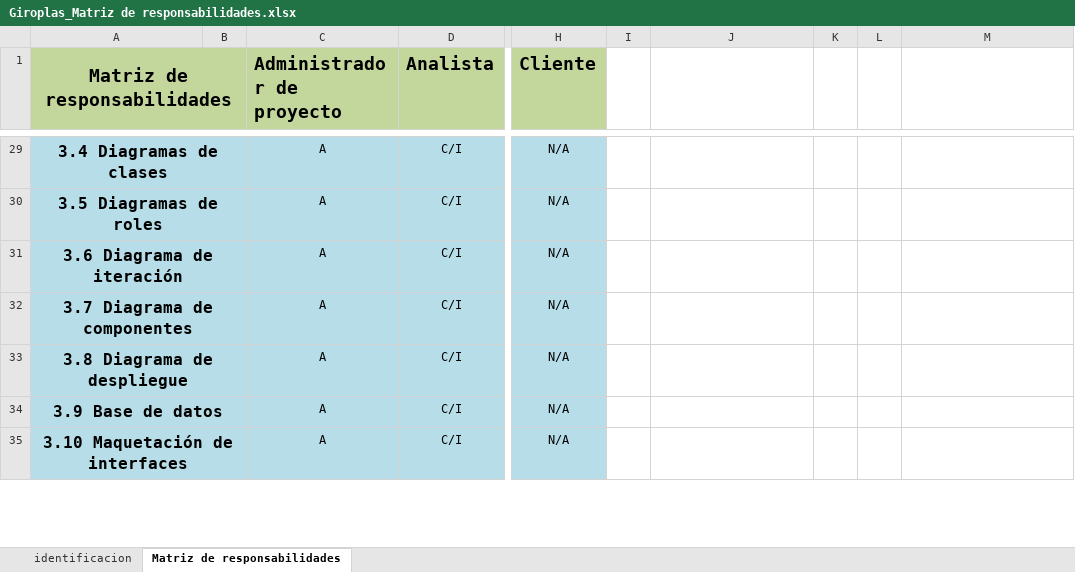
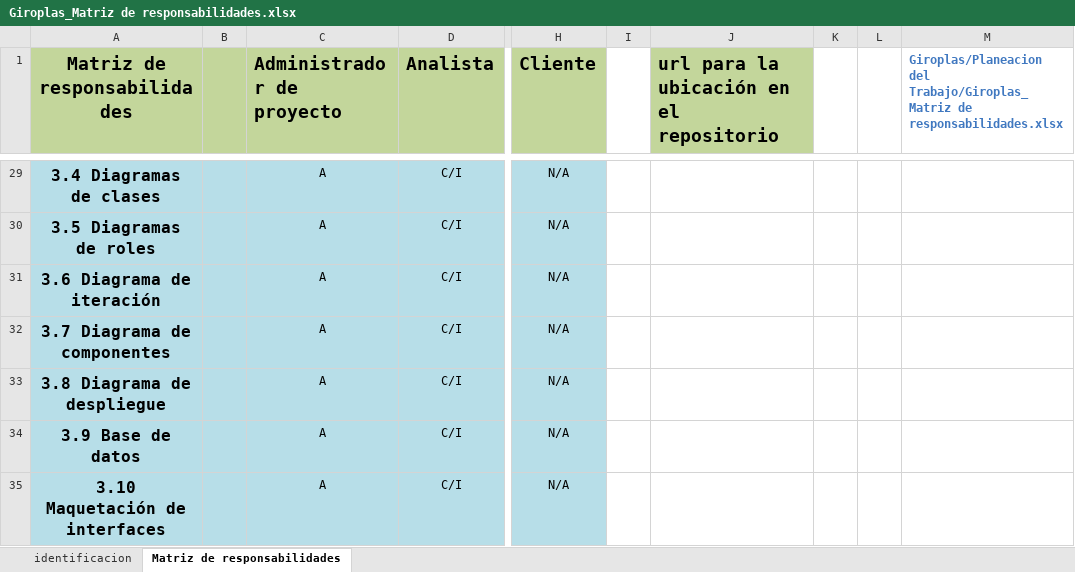
Before and after one commit to victor1526/Giroplas, an Excel workbook: Planeacion del Trabajo/Giroplas_Matriz de responsabilidades.xlsx, sheet Matriz de responsabilidades, drawn as a sheet; only a part is shown, gaps mark what is left out; values as stored, in another font and other column widths than the file's, no borders; the diff covers the shown part only; the diff names each change by its address in the sheet, - before the commit and + after, or states it on an @@ line.

```diff
--- a/Planeacion del Trabajo/Giroplas_Matriz de responsabilidades.xlsx (sheet Matriz de responsabilidades)
+++ b/Planeacion del Trabajo/Giroplas_Matriz de responsabilidades.xlsx (sheet Matriz de responsabilidades)
-A1:B1 merged
-J1: (empty)
+J1: url para la ubicación en el repositorio
-J1 fill: none
+J1 fill: #C3D69B
-M1: (empty)
+M1: Giroplas/Planeacion del Trabajo/Giroplas_Matriz de responsabilidades.xlsx
-A29:B29 merged
-A30:B30 merged
-A31:B31 merged
-A32:B32 merged
-A33:B33 merged
-A34:B34 merged
-A35:B35 merged
```
Also changed, not shown: merged cells elsewhere in this sheet, Planeacion del Trabajo/Giroplas_Matriz de comunicacion.xlsx, Planeacion del Trabajo/Giroplas_PP_HER_v1_Herramienta para la Administración de Riesgos.xlsx, 9 other files.
